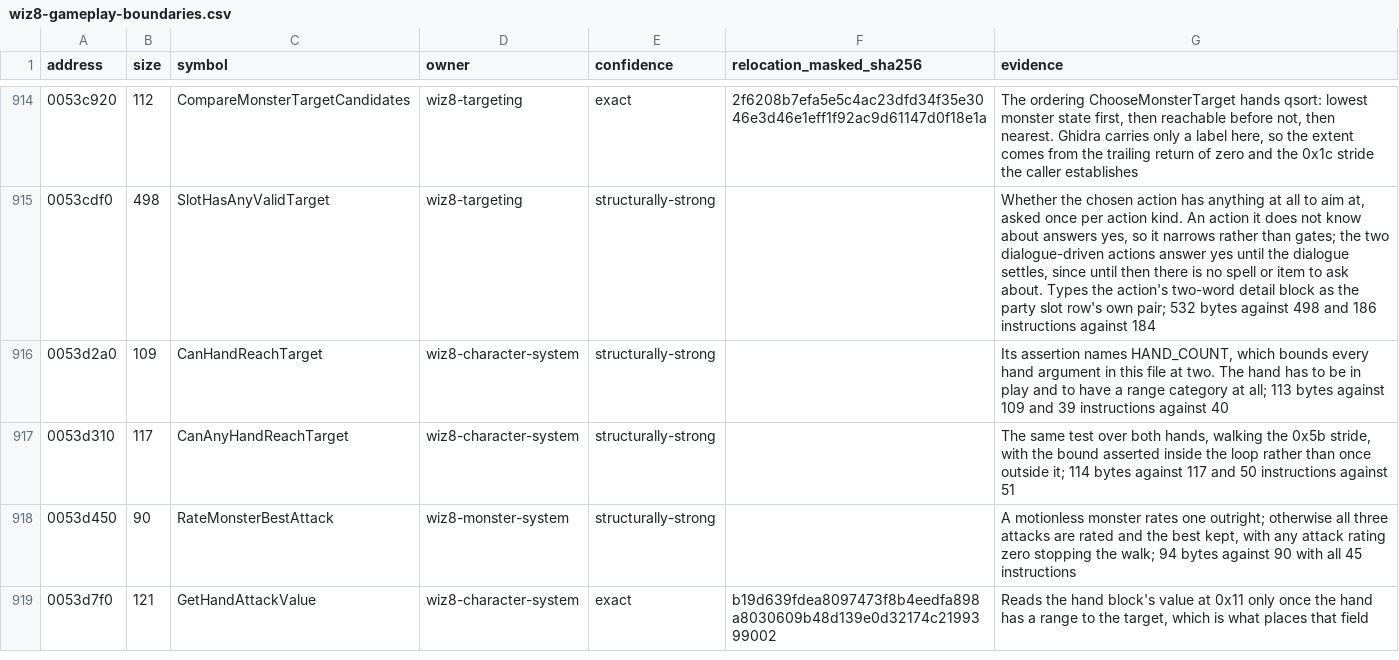
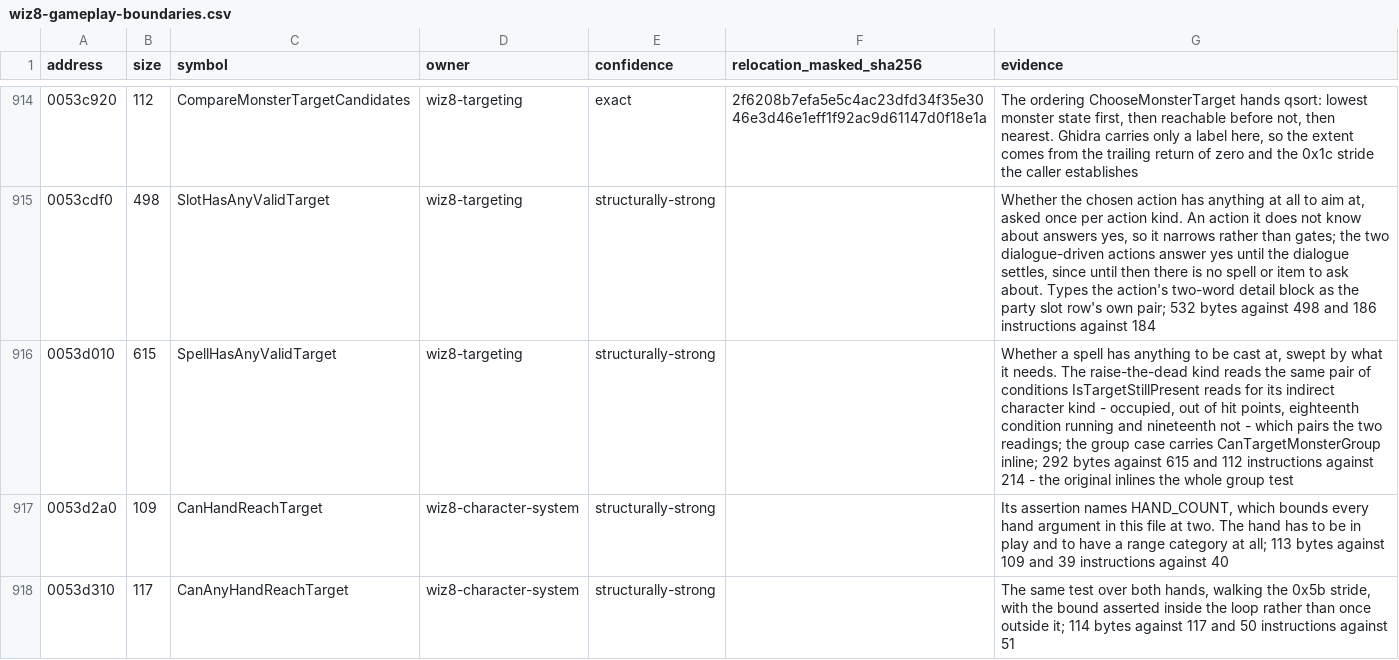
Before and after one commit to agluszak/wizardry-8-decomp, a CSV file: config/reccmp/wiz8-gameplay-boundaries.csv, drawn as a sheet; only a part is shown, gaps mark what is left out; the shorter side is filled out with more unchanged rows.

Commit message:
Recover whether a spell has anything to be cast at
SpellHasAnyValidTarget sweeps by what the spell needs. Its raise-the-dead case
reads the same pair of conditions IsTargetStillPresent reads for its indirect
character kind - down, eighteenth condition running, nineteenth not - so the
two agree on what makes a fallen character still reachable. Its group case is
CanTargetMonsterGroup carried inline.

```diff
--- a/config/reccmp/wiz8-gameplay-boundaries.csv
+++ b/config/reccmp/wiz8-gameplay-boundaries.csv
@@ -915,2 +915,3 @@ address,size,symbol,owner,confidence,relocation_masked_sha256,evidence
 0053cdf0,498,SlotHasAnyValidTarget,wiz8-targeting,structurally-strong,,"Whether the chosen action has anything at all to aim at, asked once per action kind. An action it does not know about answers yes, so it narrows rather than gates; the two dialogue-driven actions answer yes until the dialogue settles, since until then there is no spell or item to ask about. Types the action's two-word detail block as the party slot row's own pair; 532 bytes against 498 and 186 instructions against 184"
+0053d010,615,SpellHasAnyValidTarget,wiz8-targeting,structurally-strong,,"Whether a spell has anything to be cast at, swept by what it needs. The raise-the-dead kind reads the same pair of conditions IsTargetStillPresent reads for its indirect character kind - occupied, out of hit points, eighteenth condition running and nineteenth not - which pairs the two readings; the group case carries CanTargetMonsterGroup inline; 292 bytes against 615 and 112 instructions against 214 - the original inlines the whole group test"
 0053d2a0,109,CanHandReachTarget,wiz8-character-system,structurally-strong,,"Its assertion names HAND_COUNT, which bounds every hand argument in this file at two. The hand has to be in play and to have a range category at all; 113 bytes against 109 and 39 instructions against 40"
```
Also changed, not shown: evidence/reviewed/wiz8/functions.csv, 1 other file.
